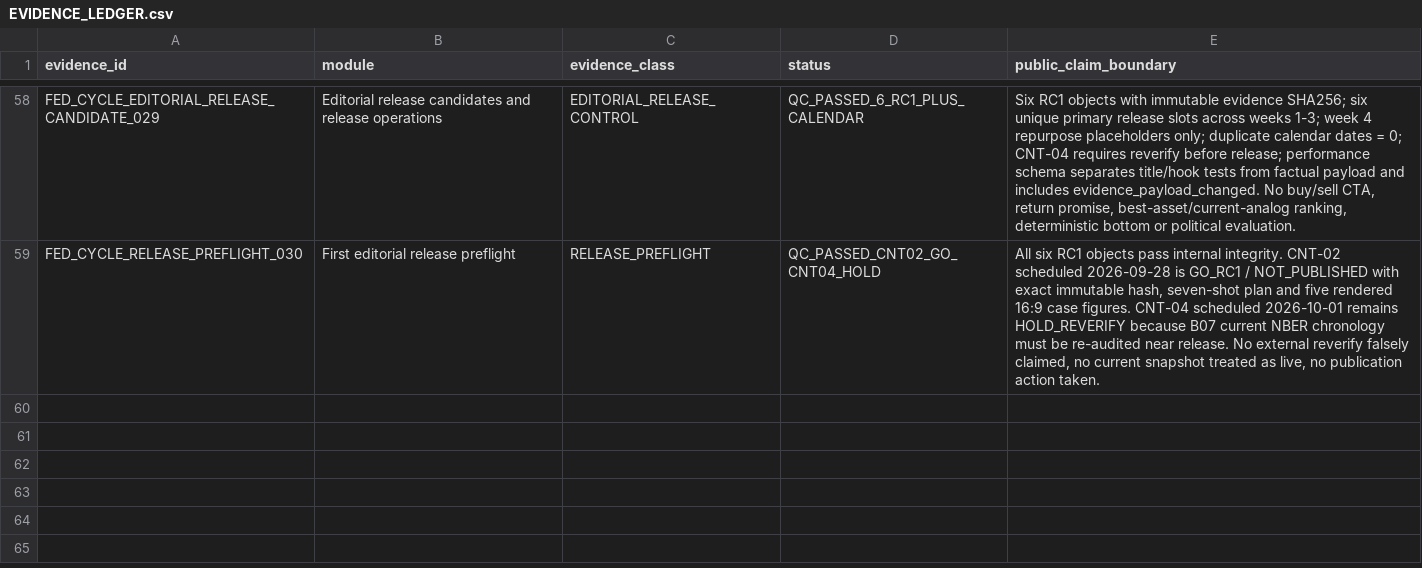
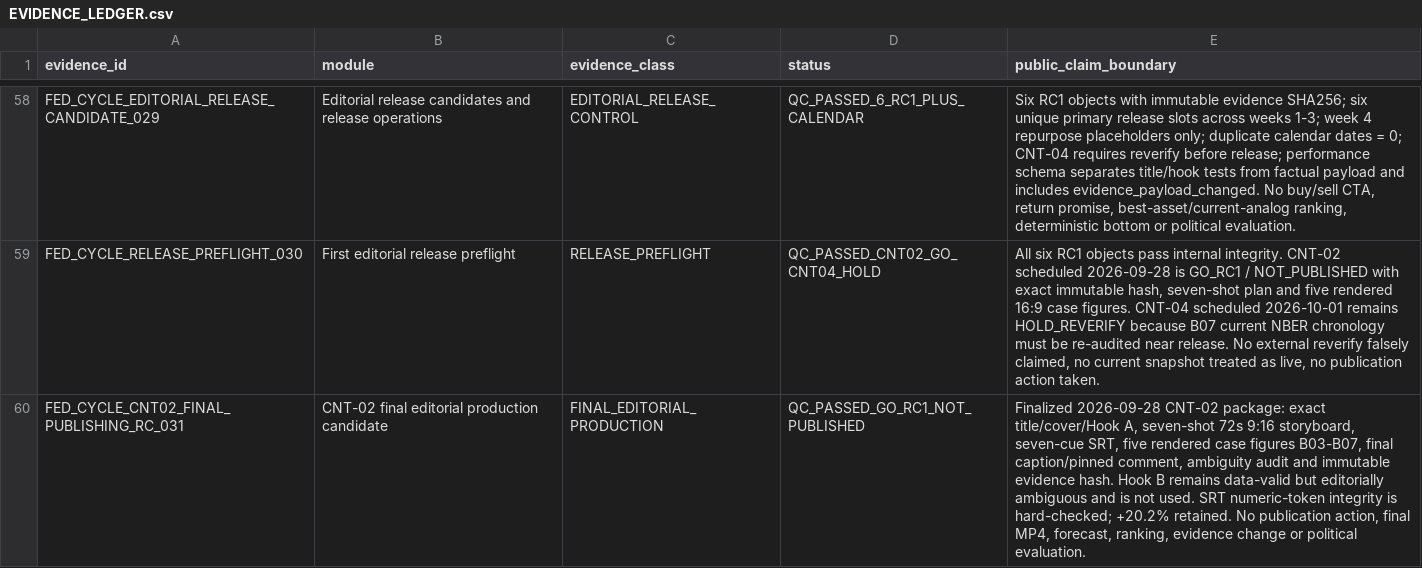
Before and after one commit to xuanyiting68-hash/gss-cb-001-macro-regime-cross-asset, a CSV file: docs/EVIDENCE_LEDGER.csv, drawn as a sheet; only a part is shown, gaps mark what is left out.

Commit message:
Register 031 final publishing candidate

```diff
--- a/docs/EVIDENCE_LEDGER.csv
+++ b/docs/EVIDENCE_LEDGER.csv
@@ -59 +59,2 @@ FED_CYCLE_EDITORIAL_RELEASE_CANDIDATE_029,Editorial release candidates and relea
 FED_CYCLE_RELEASE_PREFLIGHT_030,First editorial release preflight,RELEASE_PREFLIGHT,QC_PASSED_CNT02_GO_CNT04_HOLD,"All six RC1 objects pass internal integrity. CNT-02 scheduled 2026-09-28 is GO_RC1 / NOT_PUBLISHED with exact immutable hash, seven-shot plan and five rendered 16:9 case figures. CNT-04 scheduled 2026-10-01 remains HOLD_REVERIFY because B07 current NBER chronology must be re-audited near release. No external reverify falsely claimed, no current snapshot treated as live, no publication action taken."
+FED_CYCLE_CNT02_FINAL_PUBLISHING_RC_031,CNT-02 final editorial production candidate,FINAL_EDITORIAL_PRODUCTION,QC_PASSED_GO_RC1_NOT_PUBLISHED,"Finalized 2026-09-28 CNT-02 package: exact title/cover/Hook A, seven-shot 72s 9:16 storyboard, seven-cue SRT, five rendered case figures B03-B07, final caption/pinned comment, ambiguity audit and immutable evidence hash. Hook B remains data-valid but editorially ambiguous and is not used. SRT numeric-token integrity is hard-checked; +20.2% retained. No publication action, final MP4, forecast, ranking, evidence change or political evaluation."
```
